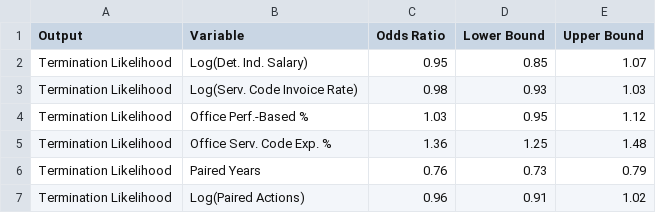
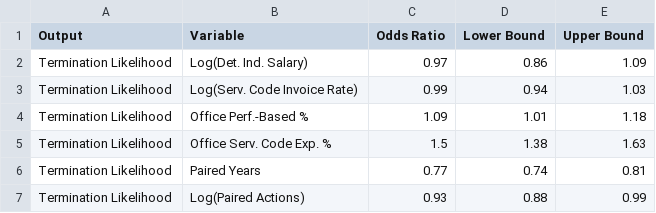
Before and after one commit to CSISdefense/Services, a CSV file: output/termination_study_odds_ratio_walds.csv, drawn as a sheet.

```diff
--- a/output/termination_study_odds_ratio_walds.csv
+++ b/output/termination_study_odds_ratio_walds.csv
@@ -1,7 +1,7 @@
 "Output","Variable","Odds Ratio","Lower Bound","Upper Bound"
-"Termination Likelihood","Log(Det. Ind. Salary)",0.95,0.85,1.07
-"Termination Likelihood","Log(Serv. Code Invoice Rate)",0.98,0.93,1.03
-"Termination Likelihood","Office Perf.-Based %",1.03,0.95,1.12
-"Termination Likelihood","Office Serv. Code Exp. %",1.36,1.25,1.48
-"Termination Likelihood","Paired Years",0.76,0.73,0.79
-"Termination Likelihood","Log(Paired Actions)",0.96,0.91,1.02
+"Termination Likelihood","Log(Det. Ind. Salary)",0.97,0.86,1.09
+"Termination Likelihood","Log(Serv. Code Invoice Rate)",0.99,0.94,1.03
+"Termination Likelihood","Office Perf.-Based %",1.09,1.01,1.18
+"Termination Likelihood","Office Serv. Code Exp. %",1.5,1.38,1.63
+"Termination Likelihood","Paired Years",0.77,0.74,0.81
+"Termination Likelihood","Log(Paired Actions)",0.93,0.88,0.99
```
Also changed, not shown: output/term25B_odds_ratio_wald.csv, 1 other file.
